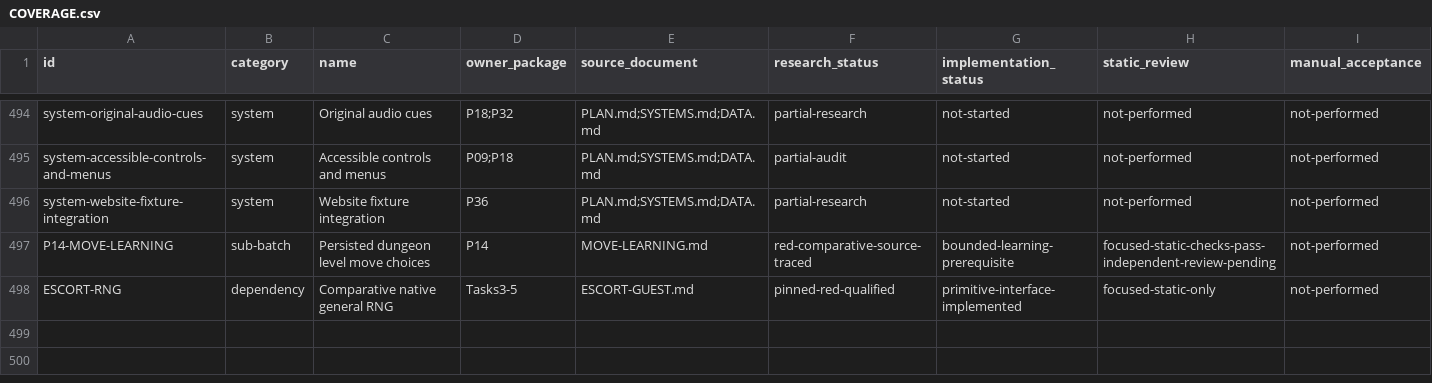
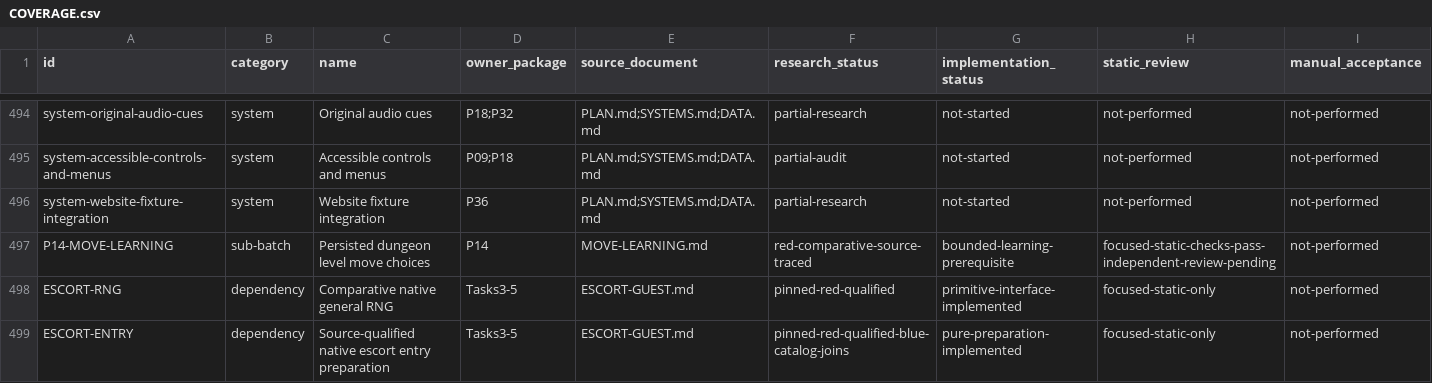
Before and after one commit to justinthelaw/justinthelaw, a CSV file: games/pokemon-dungeon-reimagined/plan/COVERAGE.csv, drawn as a sheet; only a part is shown, gaps mark what is left out; rows hold the shown columns only; the diff names each change by its address in the sheet, - before the commit and + after, or states it on an @@ line.

Commit message:
Add reviewed native escort entry construction prerequisite
Preserve source roster and guest conversion draw order, actual slot/body admission,
and detached input ownership. Live v23 escort activation remains held.

```diff
--- a/games/pokemon-dungeon-reimagined/plan/COVERAGE.csv
+++ b/games/pokemon-dungeon-reimagined/plan/COVERAGE.csv
+row 499: ESCORT-ENTRY | dependency | Source-qualified native escort entry preparation | Tasks3-5 | ESCORT-GUEST.md | pinned-red-qualified-blue-catalog-joins | pure-preparation-implemented | focused-static-only | not-performed
```
Also changed, not shown: 9 other files.
